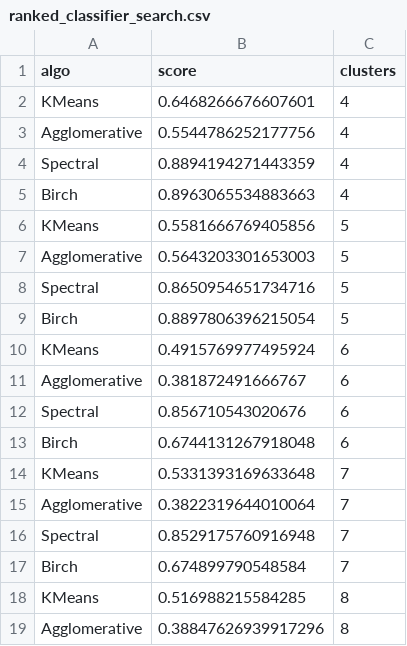
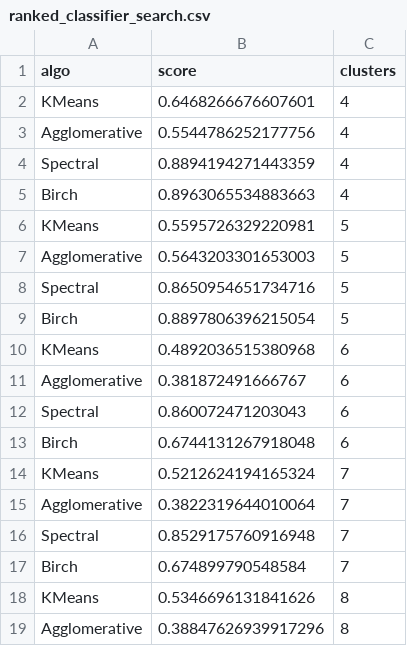
Before and after one commit to stefanbund/grus-code, a CSV file: ver2-pctChangeDriven/ranked_classifier_search.csv, drawn as a sheet; only a part is shown; the diff covers the shown part only.

Commit message:
need a way to evaluate the distribution of surge values in each cluster, per step 2book

```diff
--- a/ver2-pctChangeDriven/ranked_classifier_search.csv
+++ b/ver2-pctChangeDriven/ranked_classifier_search.csv
@@ -5,3 +5,3 @@ Spectral,0.8894194271443359,4
 Birch,0.8963065534883663,4
-KMeans,0.5581666769405856,5
+KMeans,0.5595726329220981,5
 Agglomerative,0.5643203301653003,5
@@ -9,7 +9,7 @@ Spectral,0.8650954651734716,5
 Birch,0.8897806396215054,5
-KMeans,0.4915769977495924,6
+KMeans,0.4892036515380968,6
 Agglomerative,0.381872491666767,6
-Spectral,0.856710543020676,6
+Spectral,0.860072471203043,6
 Birch,0.6744131267918048,6
-KMeans,0.5331393169633648,7
+KMeans,0.5212624194165324,7
 Agglomerative,0.3822319644010064,7
@@ -17,3 +17,3 @@ Spectral,0.8529175760916948,7
 Birch,0.674899790548584,7
-KMeans,0.516988215584285,8
+KMeans,0.5346696131841626,8
 Agglomerative,0.38847626939917296,8
```
Also changed, not shown: 9 edited cells elsewhere in this file, 1 other file.
